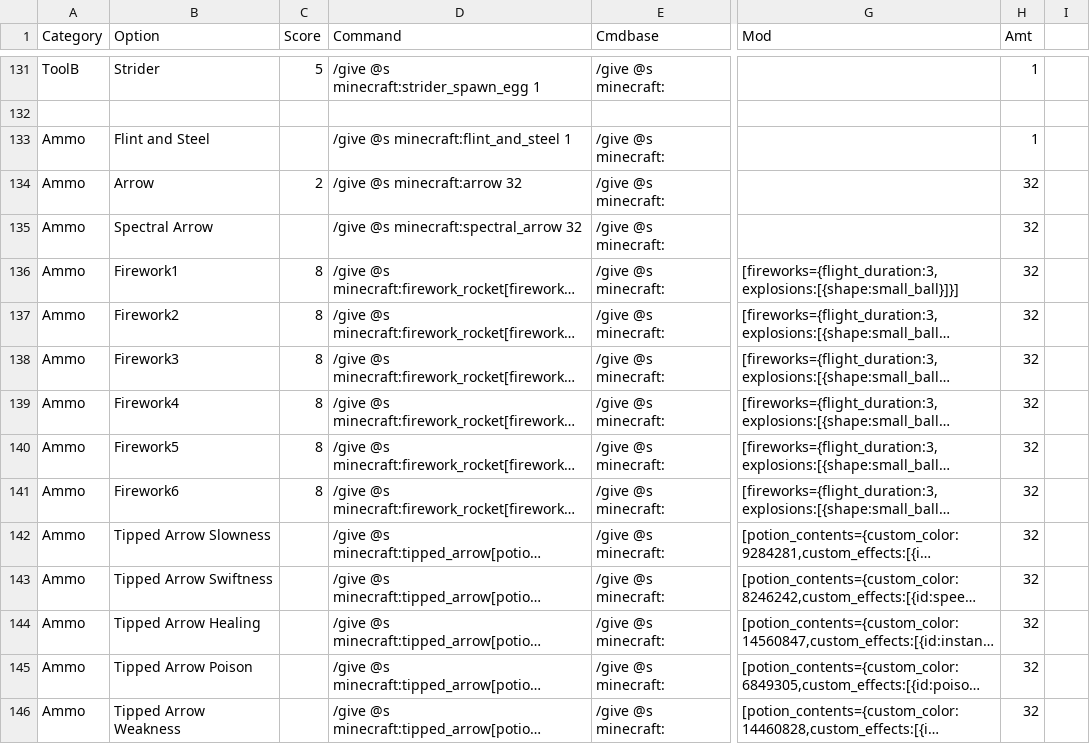
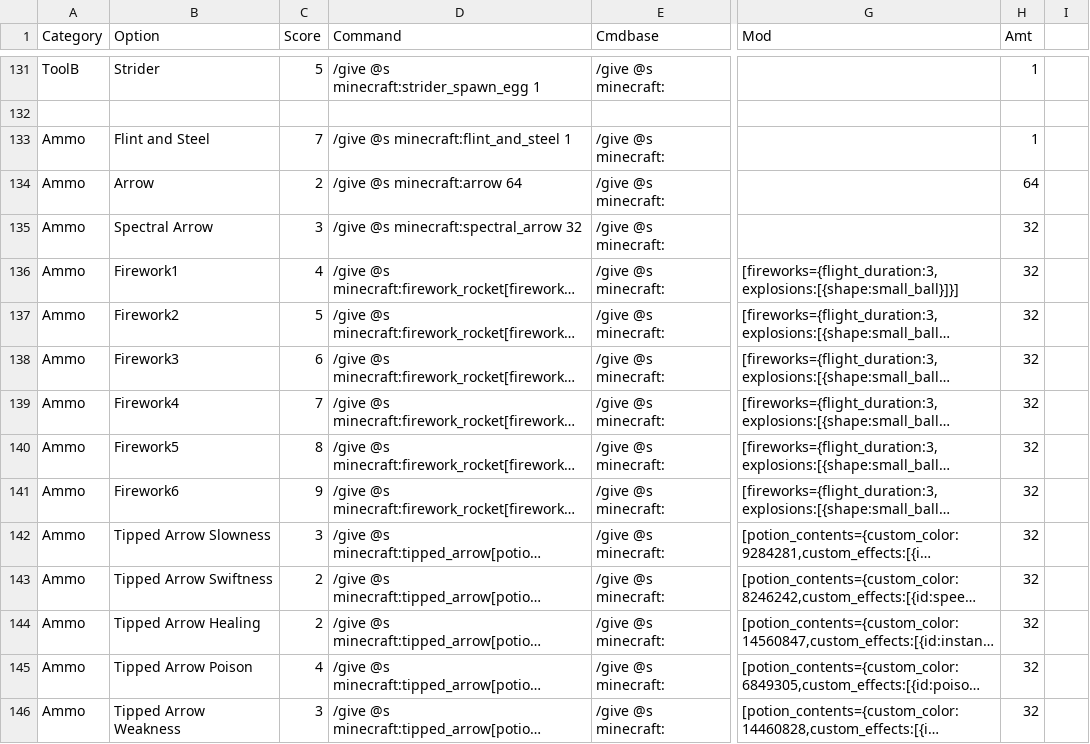
Before and after one commit to cwrivers/MCCommands, a CSV file: echo.csv, drawn as a sheet; only a part is shown, gaps mark what is left out; long unchanged cells end in …; the diff covers the shown part only; the diff names each change by its address in the sheet, - before the commit and + after, or states it on an @@ line.

Commit message:
Update echo.csv
revision 3: all commas, capitalization errors, missing scores and missing amounts have been fixed

```diff
--- a/echo.csv
+++ b/echo.csv
-C133 (Score): (empty)
+C133 (Score): 7
-D134 (Command): /give @s minecraft:arrow 32
+D134 (Command): /give @s minecraft:arrow 64
-H134 (Amt): 32
+H134 (Amt): 64
-C135 (Score): (empty)
+C135 (Score): 3
-C136 (Score): 8
+C136 (Score): 4
-C137 (Score): 8
+C137 (Score): 5
-C138 (Score): 8
+C138 (Score): 6
-C139 (Score): 8
+C139 (Score): 7
-C141 (Score): 8
+C141 (Score): 9
-C142 (Score): (empty)
+C142 (Score): 3
-C143:C144 (Score): (empty)
+C143:C144 (Score): 2
-C145 (Score): (empty)
+C145 (Score): 4
-C146 (Score): (empty)
+C146 (Score): 3
```
Also changed, not shown: 1 moved row and 173 edited cells elsewhere in this file.
